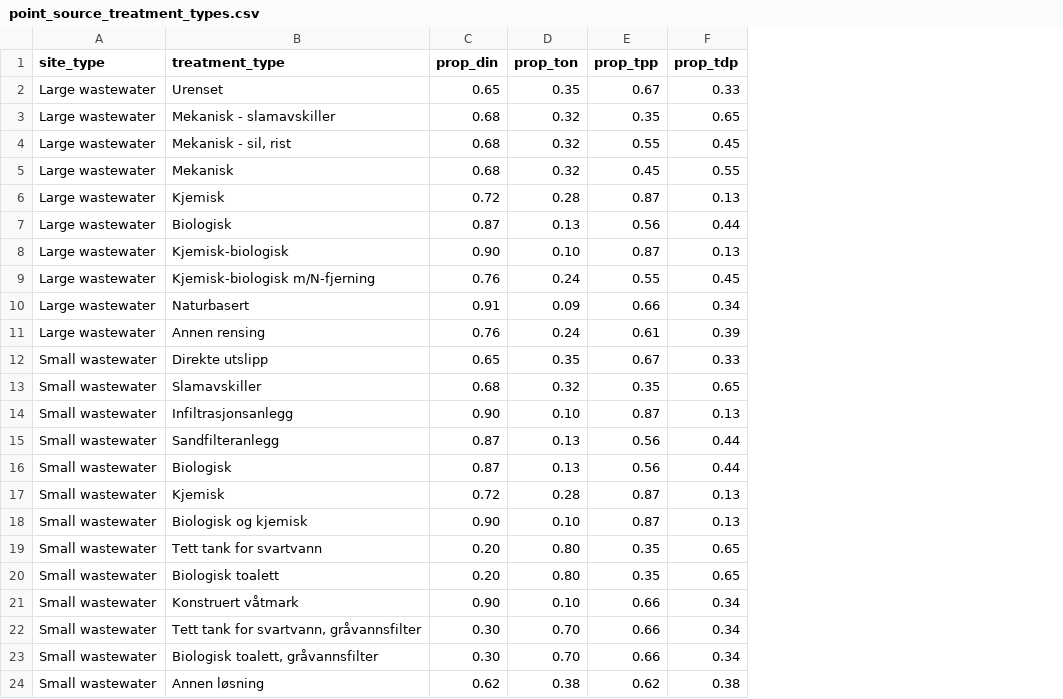
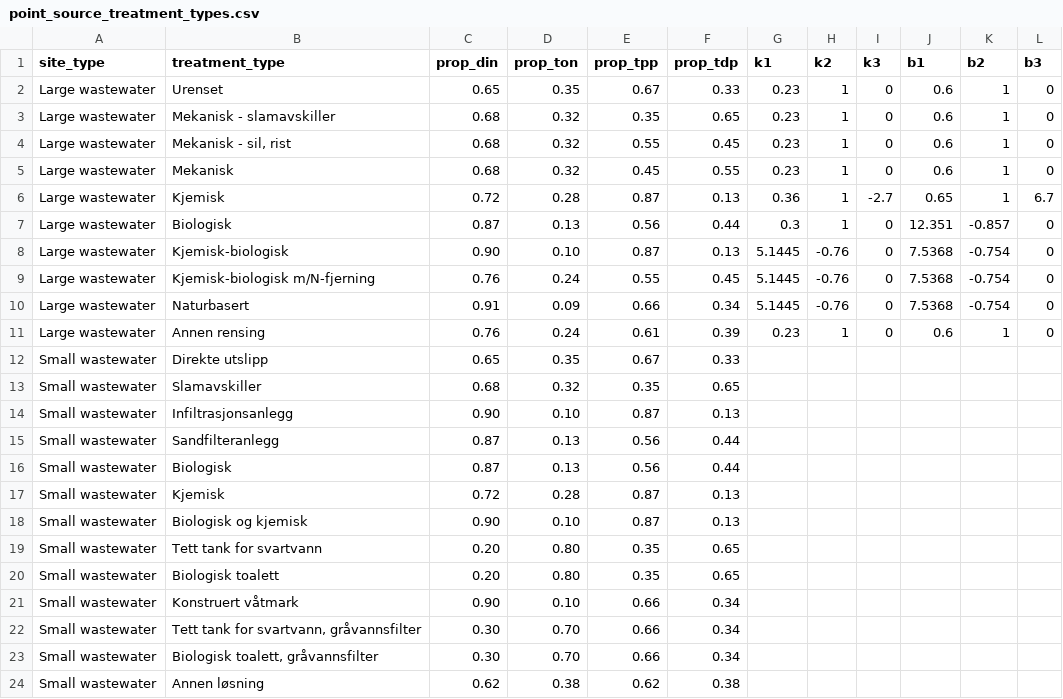
Before and after one commit to NIVANorge/teotil3, a CSV file: data/point_source_treatment_types.csv, drawn as a sheet; the diff names each change by its address in the sheet, - before the commit and + after, or states it on an @@ line.

Commit message:
Add BOF & KOF factors from Christian

```diff
--- a/data/point_source_treatment_types.csv
+++ b/data/point_source_treatment_types.csv
+column G (k1), rows 2-11: 0.23 | 0.23 | 0.23 | 0.23 | 0.36 | 0.3 | 5.1445 | 5.1445 | 5.1445 | 0.23
+column H (k2), rows 2-11: 1 | 1 | 1 | 1 | 1 | 1 | -0.76 | -0.76 | -0.76 | 1
+column I (k3), rows 2-11: 0 | 0 | 0 | 0 | -2.7 | 0 | 0 | 0 | 0 | 0
+column J (b1), rows 2-11: 0.6 | 0.6 | 0.6 | 0.6 | 0.65 | 12.351 | 7.5368 | 7.5368 | 7.5368 | 0.6
+column K (b2), rows 2-11: 1 | 1 | 1 | 1 | 1 | -0.857 | -0.754 | -0.754 | -0.754 | 1
+column L (b3), rows 2-11: 0 | 0 | 0 | 0 | 6.7 | 0 | 0 | 0 | 0 | 0
```
